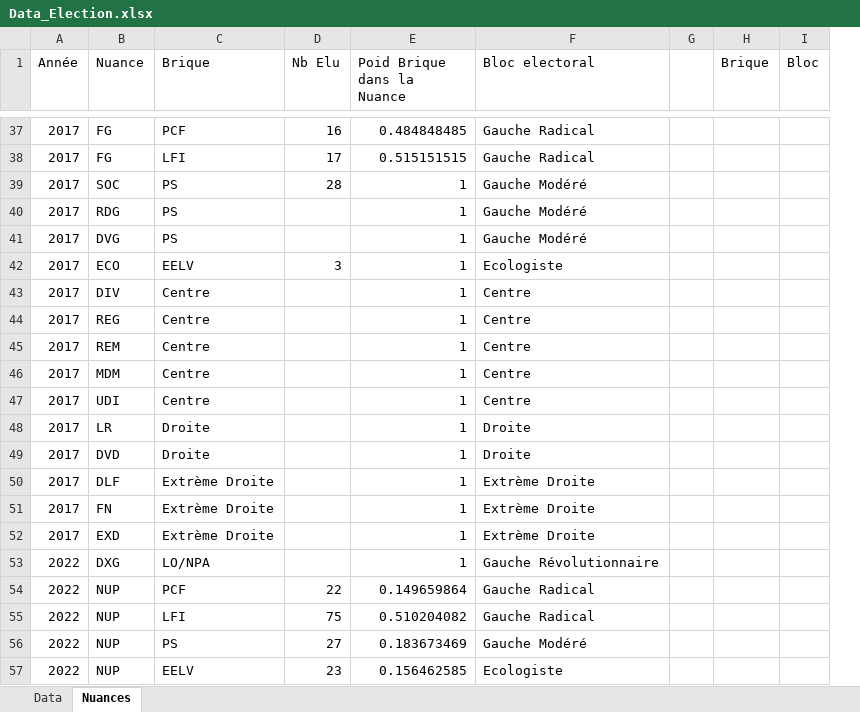
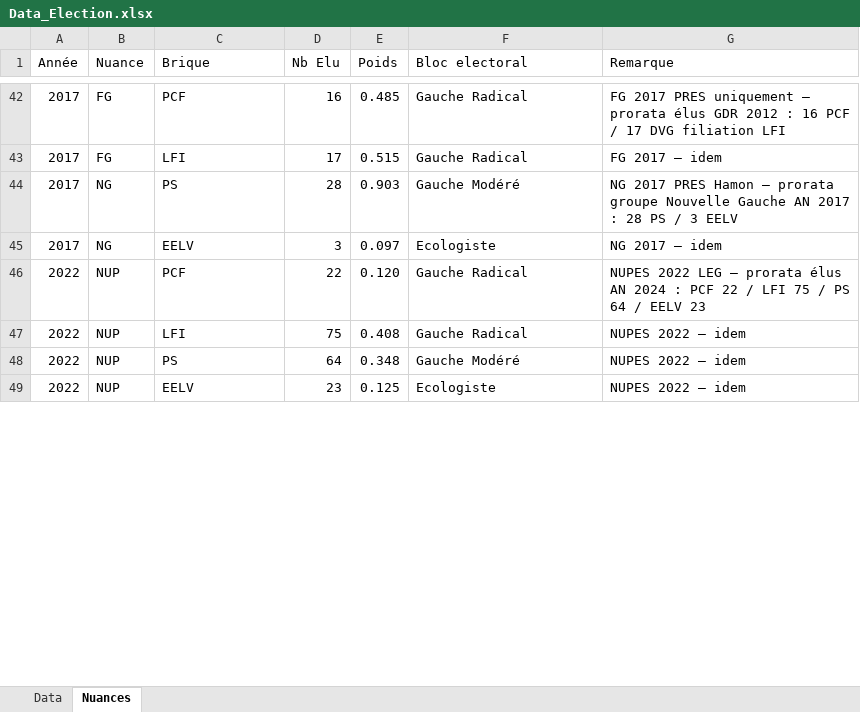
Before and after one commit to strolcity/PCF43-SITE, an Excel workbook: Data_Election.xlsx, sheet Nuances, drawn as a sheet; only a part is shown, gaps mark what is left out; values as stored, in another font and other column widths than the file's, no cell formats; removed rows and columns are numbered as before the commit, all else as after; the diff covers the shown part only; the diff names each change by its address in the sheet, - before the commit and + after, or states it on an @@ line.

Commit message:
maj xlsx

```diff
--- a/Data_Election.xlsx (sheet Nuances)
+++ b/Data_Election.xlsx (sheet Nuances)
-column E (Poid Brique dans la Nuance), rows 37-39: 0.484848485 | 0.515151515 | 1; row 42: 1; rows 54-57: 0.149659864 | 0.510204082 | 0.183673469 | 0.156462585
+column E (Poids), rows 42-49: 0.485 | 0.515 | 0.903 | 0.097 | 0.120 | 0.408 | 0.348 | 0.125
-column G, empty
-column H (Brique), empty
-column I (Bloc), empty
+column G (Remarque), rows 42-49: FG 2017 PRES uniquement — prorata élus GDR 2012 : 16 PCF / 17 DVG filiation LFI | FG 2017 — idem | NG 2017 PRES Hamon — prorata groupe Nouvelle Gauche AN 2017 : 28 PS / 3 EELV | NG 2017 — idem | NUPES 2022 LEG — prorata élus AN 2024 : PCF 22 / LFI 75 / PS 64 / EELV 23 | NUPES 2022 — idem | NUPES 2022 — idem | NUPES 2022 — idem
-B44 (Nuance): SOC
+B44 (Nuance): NG
-row 40: 2017 | RDG | PS |  | 1 | Gauche Modéré
-row 41: 2017 | DVG | PS |  | 1 | Gauche Modéré
-B45 (Nuance): ECO
+B45 (Nuance): NG
-row 43: 2017 | DIV | Centre |  | 1 | Centre
-row 44: 2017 | REG | Centre |  | 1 | Centre
-row 45: 2017 | REM | Centre |  | 1 | Centre
-row 46: 2017 | MDM | Centre |  | 1 | Centre
-row 47: 2017 | UDI | Centre |  | 1 | Centre
-row 48: 2017 | LR | Droite |  | 1 | Droite
-row 49: 2017 | DVD | Droite |  | 1 | Droite
-row 50: 2017 | DLF | Extrème Droite |  | 1 | Extrème Droite
-row 51: 2017 | FN | Extrème Droite |  | 1 | Extrème Droite
-row 52: 2017 | EXD | Extrème Droite |  | 1 | Extrème Droite
-row 53: 2022 | DXG | LO/NPA |  | 1 | Gauche Révolutionnaire
-D48 (Nb Elu): 27
+D48 (Nb Elu): 64
```
Also changed, not shown: 27 added rows, 57 removed rows and 16 edited cells elsewhere in this sheet, sheet Data, cell formats, formulas that keep their value, 1 other file.
